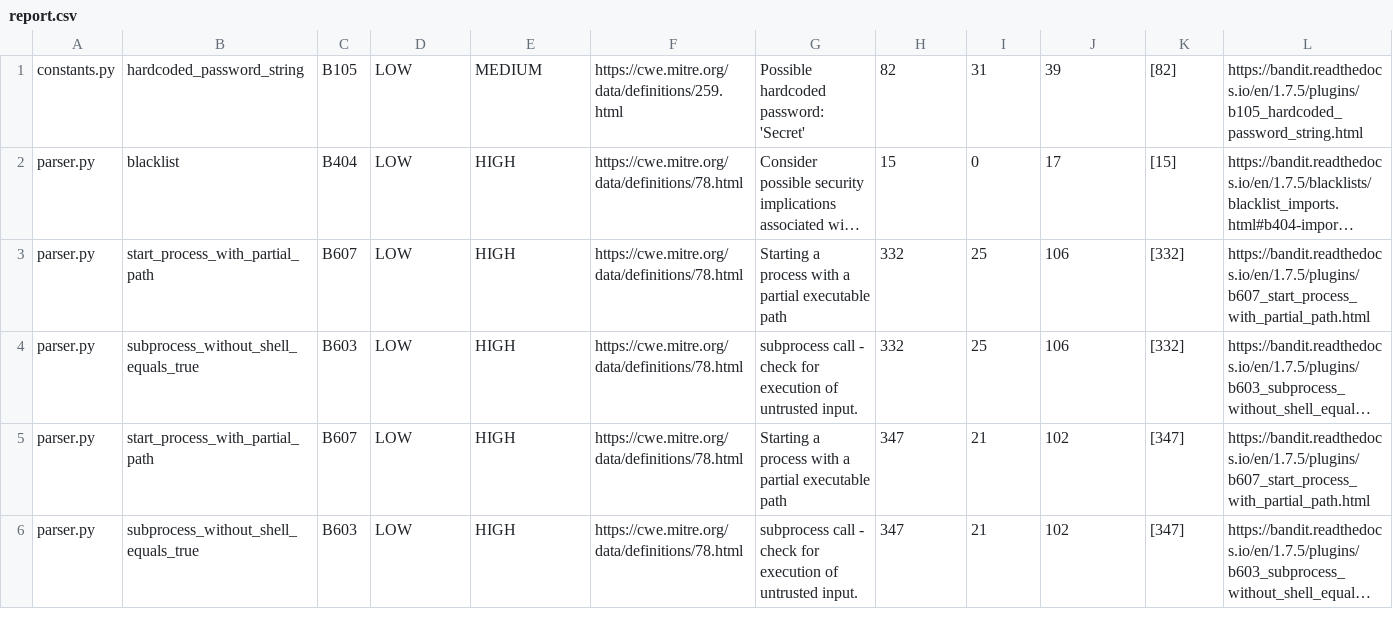
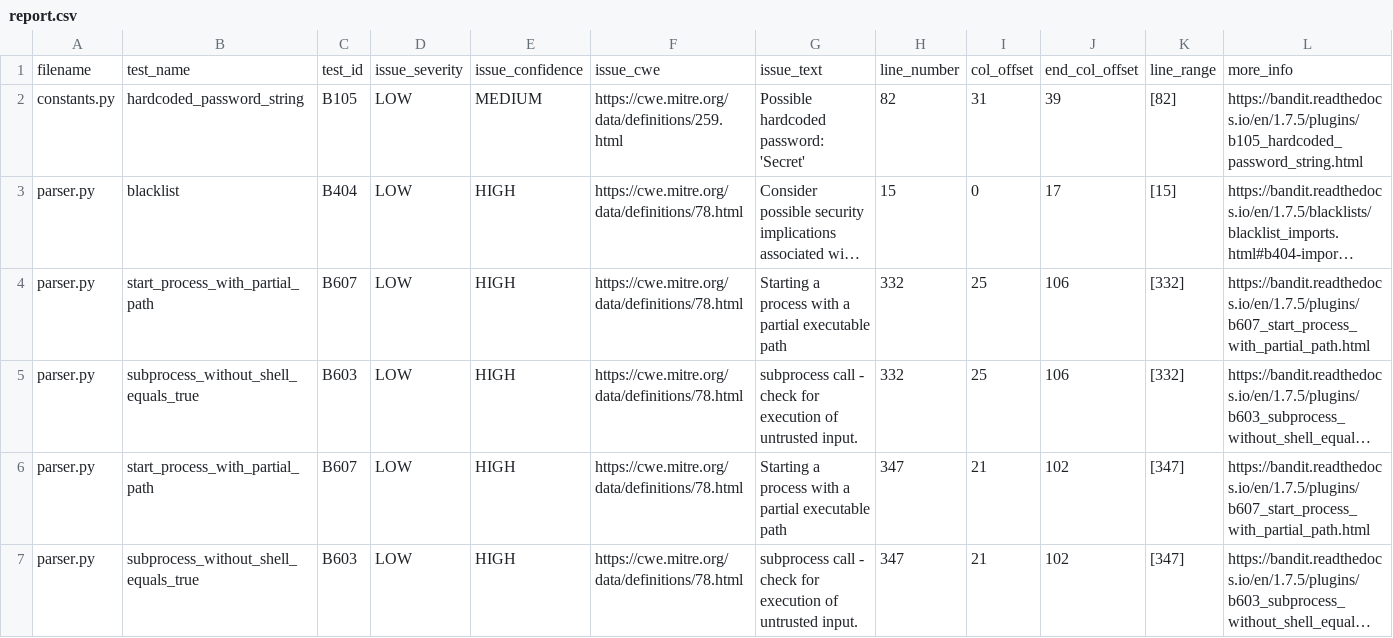
Before and after one commit to lzn1205/lzn0025-SQA2023-AUBURN, a CSV file: KubeSec-master/hooks/report.csv, drawn as a sheet; only a part is shown; long unchanged cells end in …; the diff names each change by its address in the sheet, - before the commit and + after, or states it on an @@ line.

Commit message:
update bandit report

```diff
--- a/KubeSec-master/hooks/report.csv
+++ b/KubeSec-master/hooks/report.csv
+row 1: filename | test_name | test_id | issue_severity | issue_confidence | issue_cwe | issue_text | line_number | col_offset | end_col_offset | line_range | more_info
```
